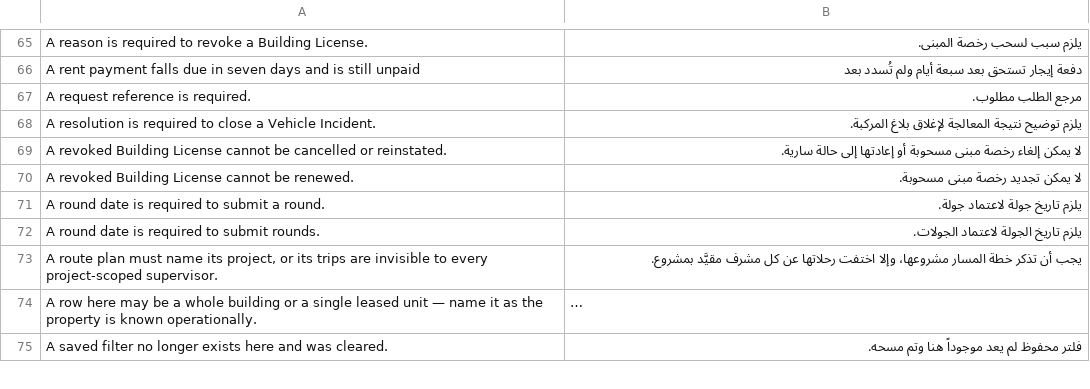
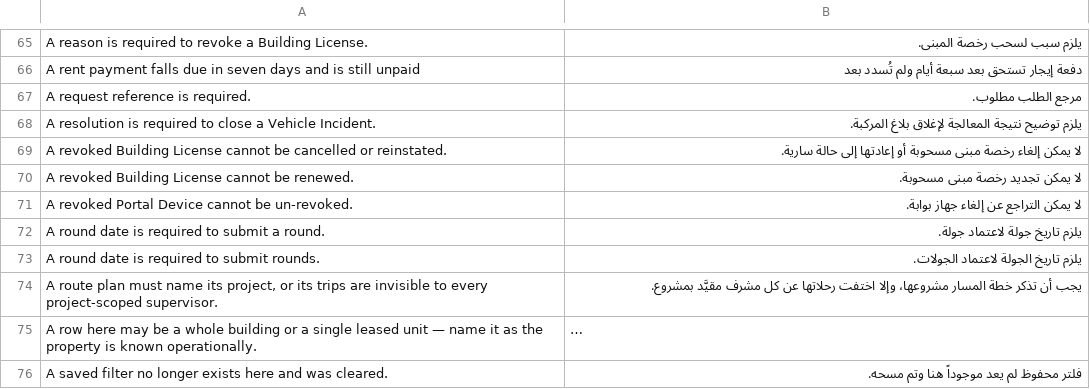
Before and after one commit to iabodysa/apex, a CSV file: apex/translations/ar.csv, drawn as a sheet; only a part is shown, gaps mark what is left out; long unchanged cells end in …; the diff covers the shown part only; the diff names each change by its address in the sheet, - before the commit and + after, or states it on an @@ line.

Commit message:
add feature — a portal holder enrols one device from a one-time key, sees his active devices and revokes one, and his scoped supervisor can revoke it too; adds portal_device.py and its api

```diff
--- a/apex/translations/ar.csv
+++ b/apex/translations/ar.csv
+row 71: A revoked Portal Device cannot be un-revoked. | لا يمكن التراجع عن إلغاء جهاز بوابة.
```
Also changed, not shown: 1 removed row and 2 edited cells elsewhere in this file, 11 other files.
